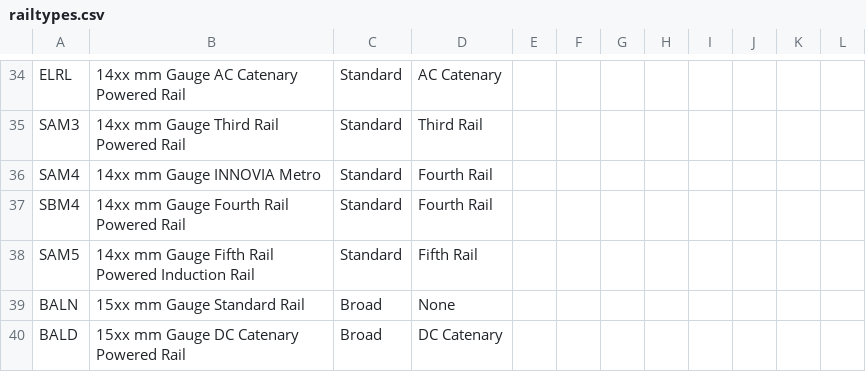
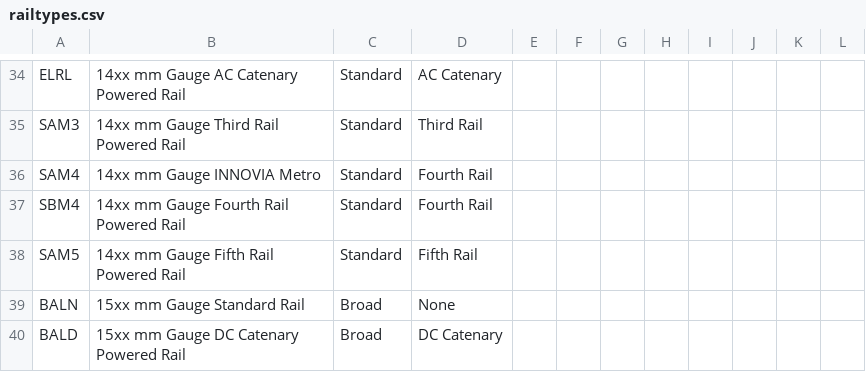
Before and after one commit to MnHebi/TURTA, a CSV file: code/csv/railtypes.csv, drawn as a sheet; only a part is shown, gaps mark what is left out.

Commit message:
Add files via upload

```diff
--- a/code/csv/railtypes.csv
+++ b/code/csv/railtypes.csv
@@ -37,3 +37,3 @@ SAM4,14xx mm Gauge INNOVIA Metro,Standard,Fourth Rail,,,,,,,,
 SBM4,14xx mm Gauge Fourth Rail Powered Rail,Standard,Fourth Rail,,,,,,,,
-SAM5,14xx mm Gauge Fifth Rail Powered Induction Rail,Standard,Fifth Rail,,,,,,,,
+SAM5,14xx mm Gauge Fifth Rail Powered Rail,Standard,Fifth Rail,,,,,,,,
 BALN,15xx mm Gauge Standard Rail,Broad,None,,,,,,,,
```
